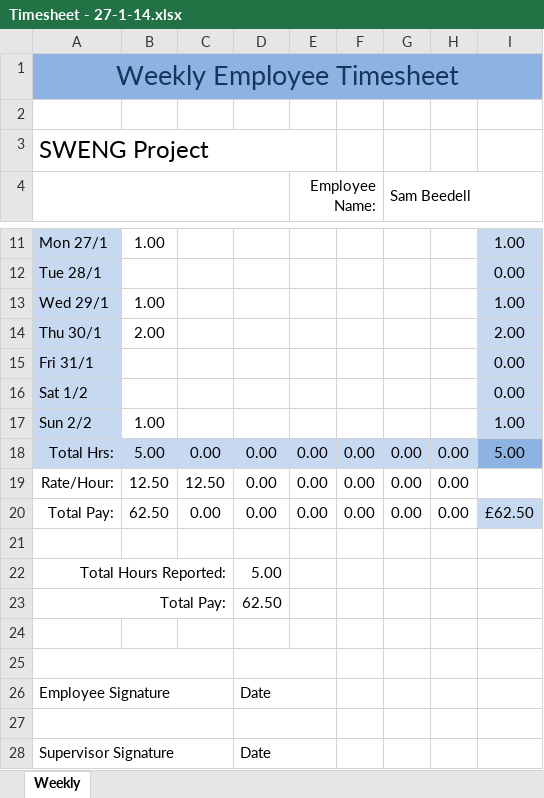
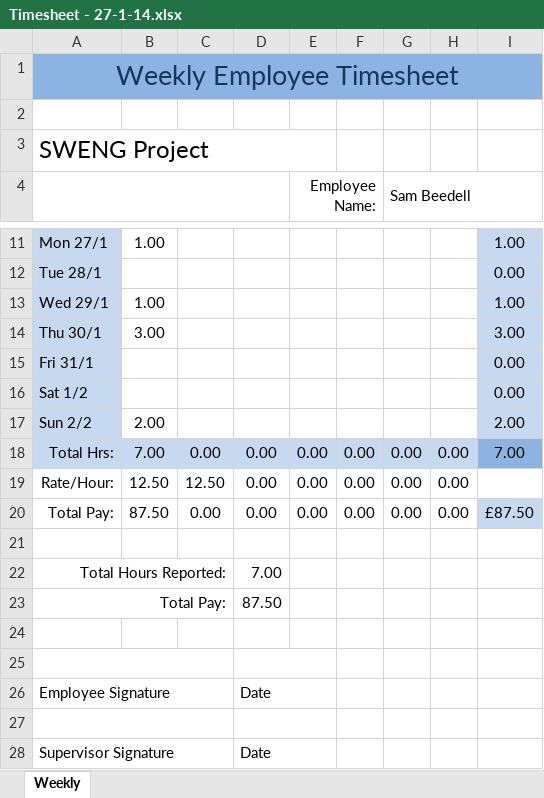
Before and after one commit to john-caine/SWENG, an Excel workbook: Documents/Finance/Timesheets/Sam Beedell/Timesheet - 27-1-14.xlsx, sheet Weekly, drawn as a sheet; only a part is shown, gaps mark what is left out; values as stored, in another font and other column widths than the file's, no borders; the diff names each change by its address in the sheet, - before the commit and + after, or states it on an @@ line.

Commit message:
Updated Timesheets
Tidied all timesheets into correct folders folders

```diff
--- a/Documents/Finance/Timesheets/Sam Beedell/Timesheet - 27-1-14.xlsx (sheet Weekly)
+++ b/Documents/Finance/Timesheets/Sam Beedell/Timesheet - 27-1-14.xlsx (sheet Weekly)
-B14: 2.00
+B14: 3.00
-I14: 2.00
+I14: 3.00
-B17: 1.00
+B17: 2.00
-I17: 1.00
+I17: 2.00
-B18: 5.00
+B18: 7.00
-I18: 5.00
+I18: 7.00
-B20: 62.50
+B20: 87.50
-I20: £62.50
+I20: £87.50
-D22: 5.00
+D22: 7.00
-D23: 62.50
+D23: 87.50
```
Also changed, not shown: 7 other files.
